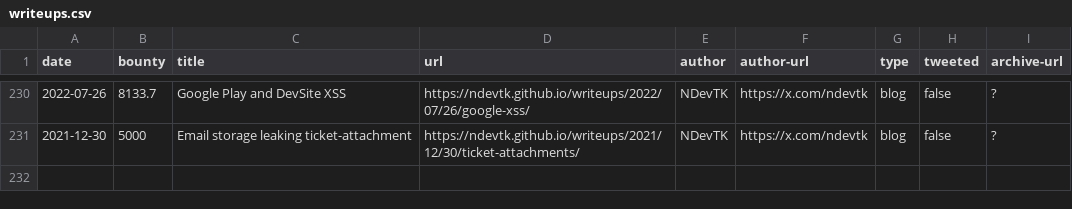
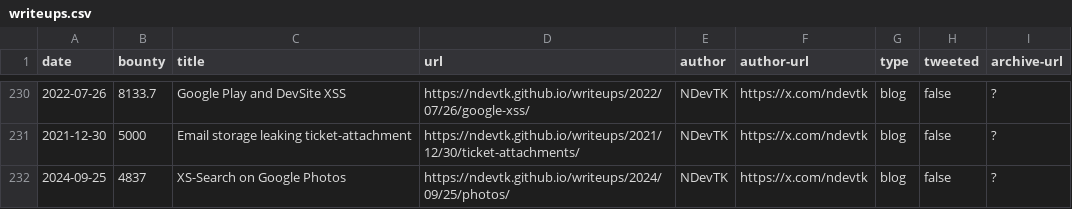
Before and after one commit to xdavidhu/awesome-google-vrp-writeups, a CSV file: writeups.csv, drawn as a sheet; only a part is shown, gaps mark what is left out; the diff names each change by its address in the sheet, - before the commit and + after, or states it on an @@ line.

Commit message:
Extra one :)

```diff
--- a/writeups.csv
+++ b/writeups.csv
+row 232: 2024-09-25 | 4837 | XS-Search on Google Photos | https://ndevtk.github.io/writeups/2024/09/25/photos/ | NDevTK | https://x.com/ndevtk | blog | false | ?
```
